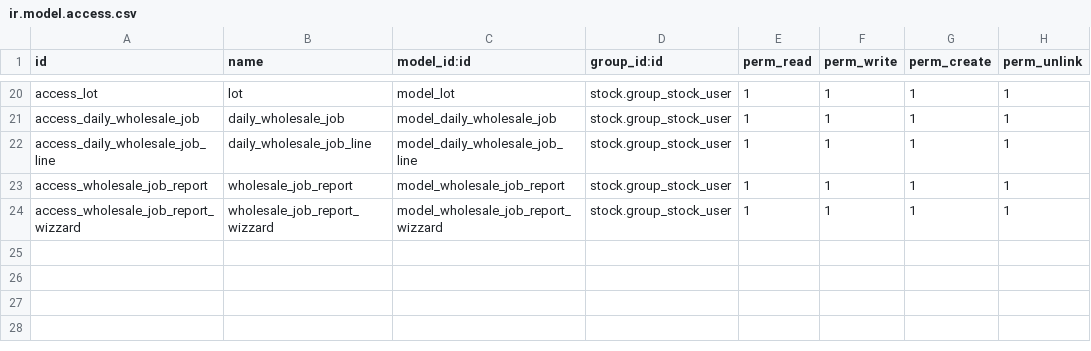
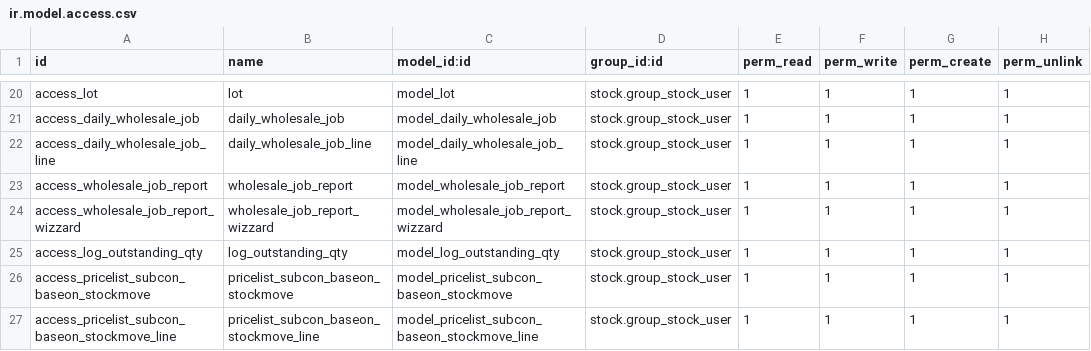
Before and after one commit to AgustinusPangestuW/pilarmedia_compotec, a CSV file: appsodoo/inventory/pilarmedia_for_compotec/security/ir.model.access.csv, drawn as a sheet; only a part is shown, gaps mark what is left out.

Commit message:
[feat] add services from pricelist subcon

```diff
--- a/appsodoo/inventory/pilarmedia_for_compotec/security/ir.model.access.csv
+++ b/appsodoo/inventory/pilarmedia_for_compotec/security/ir.model.access.csv
@@ -24 +24,4 @@
 "access_wholesale_job_report_wizzard","wholesale_job_report_wizzard","model_wholesale_job_report_wizzard","stock.group_stock_user",1,1,1,1
+"access_log_outstanding_qty","log_outstanding_qty","model_log_outstanding_qty","stock.group_stock_user",1,1,1,1
+"access_pricelist_subcon_baseon_stockmove","pricelist_subcon_baseon_stockmove","model_pricelist_subcon_baseon_stockmove","stock.group_stock_user",1,1,1,1
+"access_pricelist_subcon_baseon_stockmove_line","pricelist_subcon_baseon_stockmove_line","model_pricelist_subcon_baseon_stockmove_line","stock.group_stock_user",1,1,1,1
```
Also changed, not shown: 4 other files.
